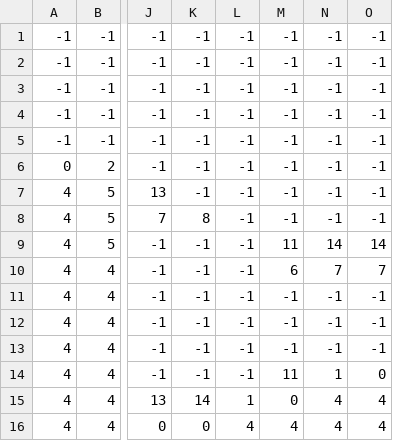
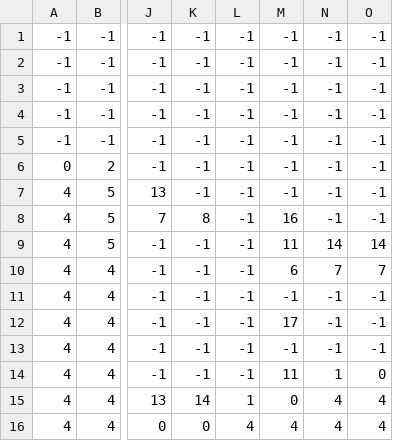
Before and after one commit to quvp861205/plataforma_disparos_python, a CSV file: levels/level1_data.csv, drawn as a sheet; only a part is shown, gaps mark what is left out; the diff names each change by its address in the sheet, - before the commit and + after, or states it on an @@ line.

```diff
--- a/levels/level1_data.csv
+++ b/levels/level1_data.csv
-M8: -1
+M8: 16
-M12: -1
+M12: 17
```
Also changed, not shown: 4 other files.
